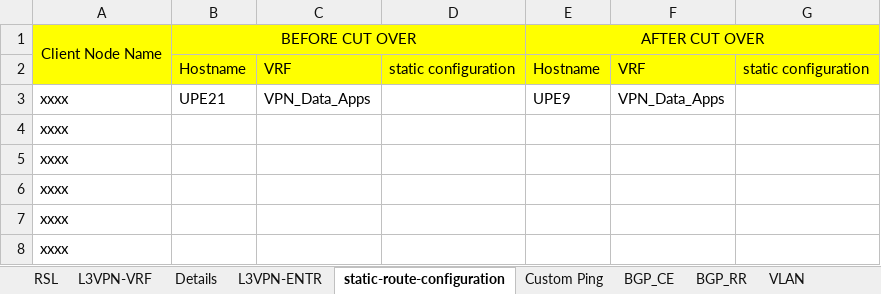
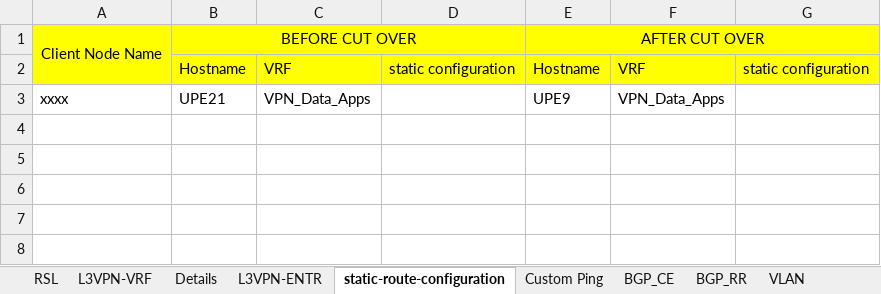
Before and after one commit to dyanland/network-automation-lab, an Excel workbook: pre_post_Meralco_test_Lab.xlsx, sheet static-route-configuration, drawn as a sheet; values as stored, in another font and other column widths than the file's, no borders; the diff names each change by its address in the sheet, - before the commit and + after, or states it on an @@ line.

```diff
--- a/pre_post_Meralco_test_Lab.xlsx (sheet static-route-configuration)
+++ b/pre_post_Meralco_test_Lab.xlsx (sheet static-route-configuration)
-row 4: xxxx
-row 5: xxxx
-row 6: xxxx
-row 7: xxxx
-row 8: xxxx
```
Also changed, not shown: sheet VLAN, sheet L3VPN-ENTR, sheet L3VPN-VRF.
